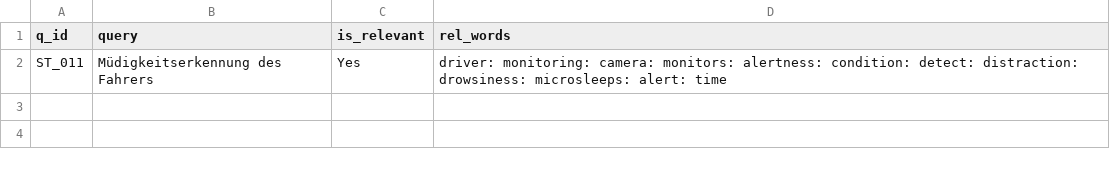
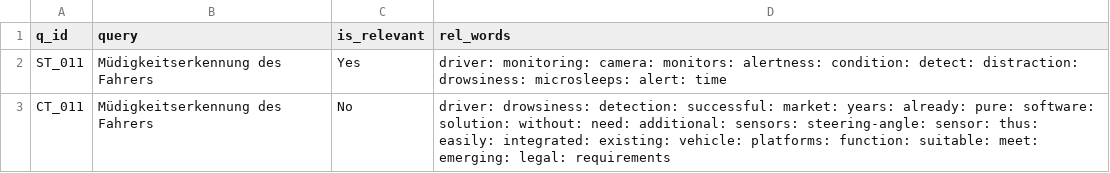
Before and after one commit to vijusudhi/cltr_web_app, a CSV file: logs/vijuu.b_b_log.csv, drawn as a sheet.

Commit message:
User vijuu.b updating via PyGithub

```diff
--- a/logs/vijuu.b_b_log.csv
+++ b/logs/vijuu.b_b_log.csv
@@ -2 +2,2 @@ q_id, query, is_relevant, rel_words
 ST_011, Müdigkeitserkennung des Fahrers, Yes, driver: monitoring: camera: monitors: alertness: condition: detect: distraction: drowsiness: microsleeps: alert: time
+CT_011, Müdigkeitserkennung des Fahrers, No, driver: drowsiness: detection: successful: market: years: already: pure: software: solution: without: need: additional: sensors: steering-angle: sensor: thus: easily: integrated: existing: vehicle: platforms: function: suitable: meet: emerging: legal: requirements
```
